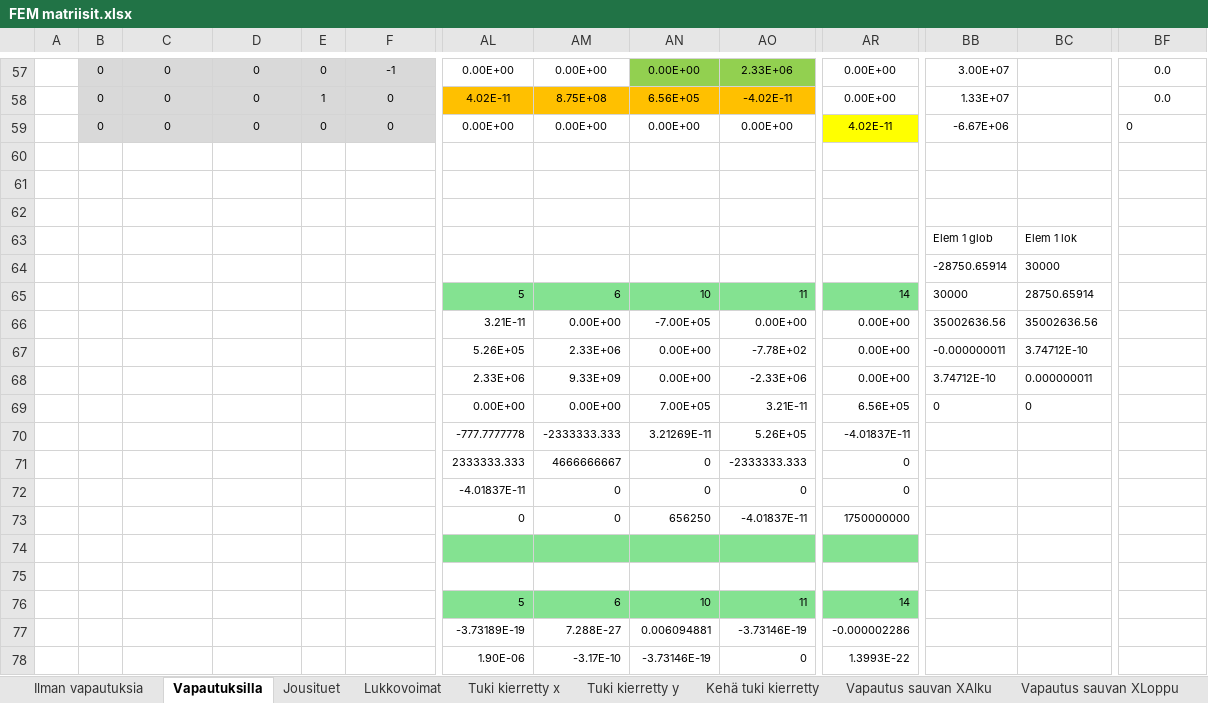
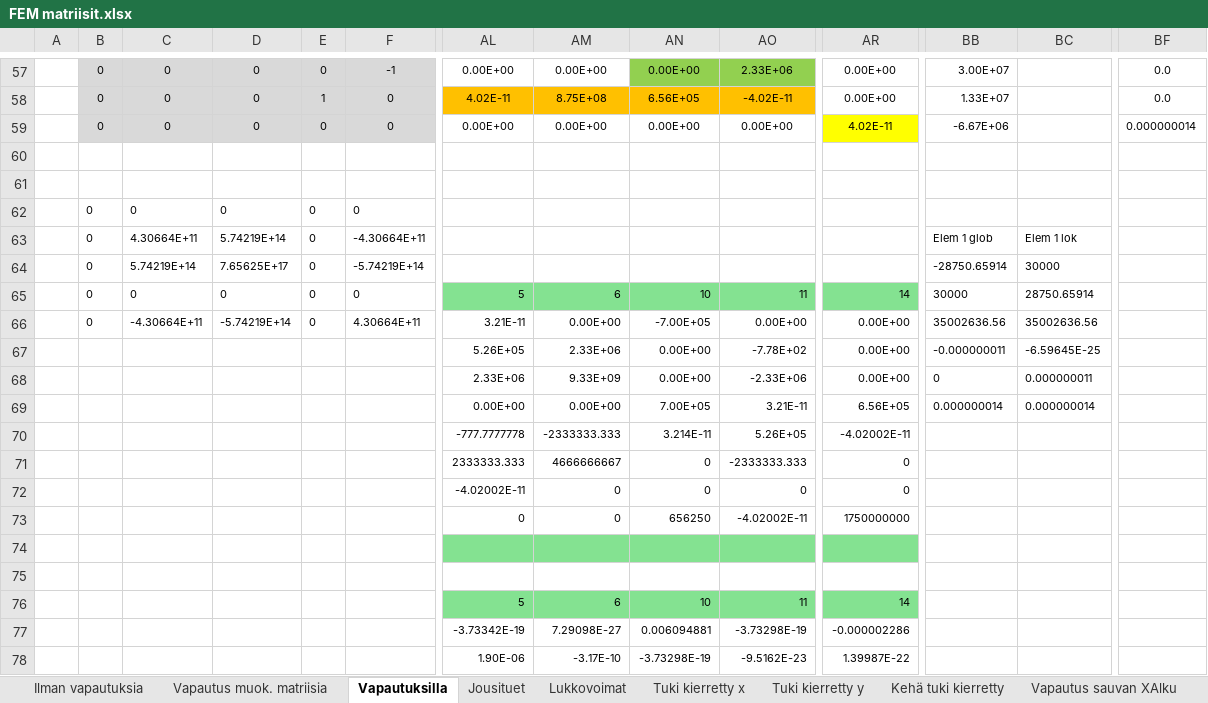
Before and after one commit to VillePe/vefem, an Excel workbook: theory/FEM matriisit.xlsx, sheet Vapautuksilla, drawn as a sheet; only a part is shown, gaps mark what is left out; values as stored, in another font and other column widths than the file's, no borders; charts and pictures and conditional formats not drawn; removed rows and columns are numbered as before the commit, all else as after; rows hold the shown columns only; the diff covers the shown part only; the diff names each change by its address in the sheet, - before the commit and + after, or states it on an @@ line.

```diff
--- a/theory/FEM matriisit.xlsx (sheet Vapautuksilla)
+++ b/theory/FEM matriisit.xlsx (sheet Vapautuksilla)
+sheet tab: Vapautus muok. matriisia
-BF59: 0
+BF59: 0.000000014
-row 62: (empty)
+row 62:  | 0 | 0 | 0 | 0 | 0
-row 63:  |  |  |  |  |  |  |  |  |  |  | Elem 1 glob | Elem 1 lok
-row 64:  |  |  |  |  |  |  |  |  |  |  | -28750.65914 | 30000
+row 63:  | 0 | 4.30664E+11 | 5.74219E+14 | 0 | -4.30664E+11 |  |  |  |  |  | Elem 1 glob | Elem 1 lok
+row 64:  | 0 | 5.74219E+14 | 7.65625E+17 | 0 | -5.74219E+14 |  |  |  |  |  | -28750.65914 | 30000
-B65:B66: (empty)
+B65:B66: 0
-C65: (empty)
+C65: 0
-D65: (empty)
+D65: 0
-E65:E66: (empty)
+E65:E66: 0
-F65: (empty)
+F65: 0
-C66: (empty)
+C66: -4.30664E+11
-D66: (empty)
+D66: -5.74219E+14
-F66: (empty)
+F66: 4.30664E+11
-BC67: 3.74712E-10
+BC67: -6.59645E-25
-BB68: 3.74712E-10
+BB68: 0
-BB69: 0
+BB69: 0.000000014
-BC69: 0
+BC69: 0.000000014
-AN70: 3.21269E-11
+AN70: 3.214E-11
-AR70: -4.01837E-11
+AR70: -4.02002E-11
-AL72: -4.01837E-11
+AL72: -4.02002E-11
-AO73: -4.01837E-11
+AO73: -4.02002E-11
-AL77: -3.73189E-19
+AL77: -3.73342E-19
-AM77: 7.288E-27
+AM77: 7.29098E-27
-AO77: -3.73146E-19
+AO77: -3.73298E-19
-AN78: -3.73146E-19
+AN78: -3.73298E-19
-AO78: 0
+AO78: -9.5162E-23
-AR78: 1.3993E-22
+AR78: 1.39987E-22
```
Also changed, not shown: 44 edited cells elsewhere in this sheet, sheet Jousituet, sheet Kehä tuki kierretty, sheet Ilman vapautuksia, sheet Tuki kierretty x, sheet Vapautus sauvan XLoppu, sheet Tuki kierretty y, 3 more sheets, other sheet tabs, charts or pictures, 2 other files.
